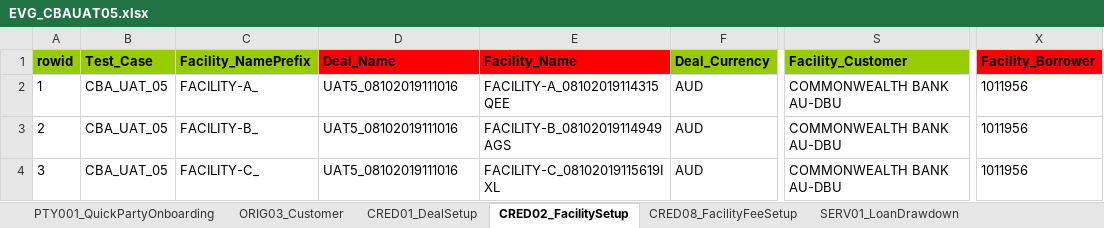
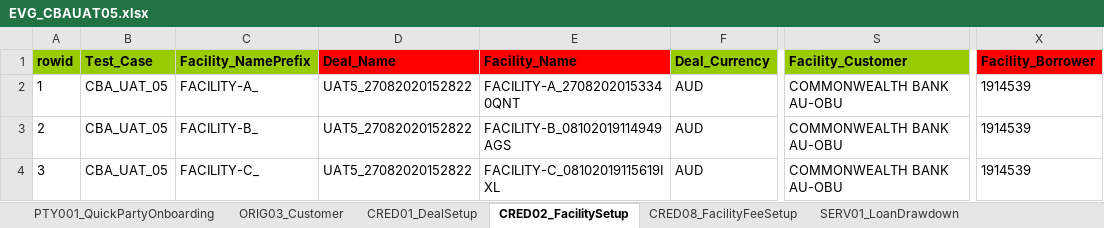
Before and after one commit to shirleenhong/automation-loan-application-cba, an Excel workbook: DataSet/CBAUATDeal_DataSet/EVG_CBAUAT05.xlsx, sheet CRED02_FacilitySetup, drawn as a sheet; only a part is shown, gaps mark what is left out; values as stored, in another font and other column widths than the file's, no borders; the diff names each change by its address in the sheet, - before the commit and + after, or states it on an @@ line.

```diff
--- a/DataSet/CBAUATDeal_DataSet/EVG_CBAUAT05.xlsx (sheet CRED02_FacilitySetup)
+++ b/DataSet/CBAUATDeal_DataSet/EVG_CBAUAT05.xlsx (sheet CRED02_FacilitySetup)
-D2:D4 (Deal_Name): UAT5_08102019111016
+D2:D4 (Deal_Name): UAT5_27082020152822
-E2 (Facility_Name): FACILITY-A_08102019114315QEE
+E2 (Facility_Name): FACILITY-A_27082020153340QNT
-S2:S4 (Facility_Customer): COMMONWEALTH BANK AU-DBU
+S2:S4 (Facility_Customer): COMMONWEALTH BANK AU-OBU
-X2:X4 (Facility_Borrower): 1011956
+X2:X4 (Facility_Borrower): 1914539
```
Also changed, not shown: sheet SERV01_LoanDrawdown, sheet SERV08C_ComprehensiveRepricing, sheet CRED01_DealSetup, sheet ORIG03_Customer, sheet PTY001_QuickPartyOnboarding, sheet CRED08_FacilityFeeSetup.
